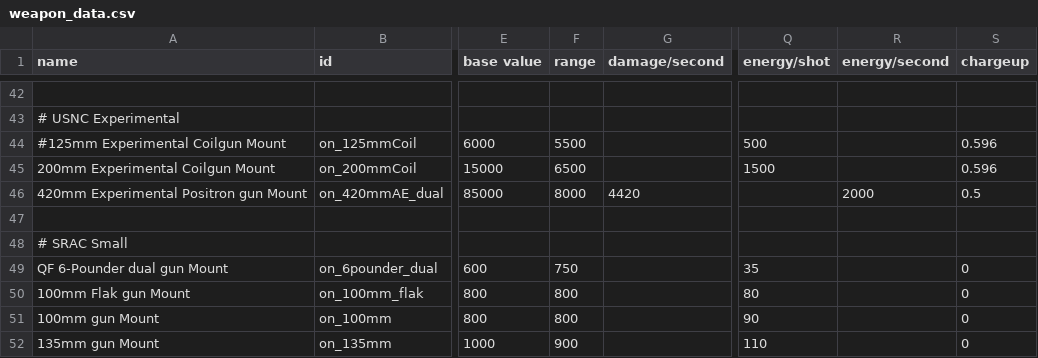
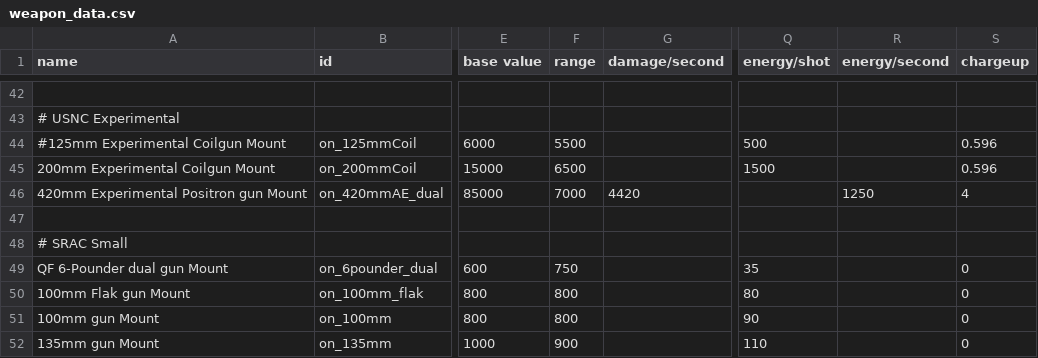
Before and after one commit to OfflcerSam/NavalSector, a CSV file: data/weapons/weapon_data.csv, drawn as a sheet; only a part is shown, gaps mark what is left out; the diff names each change by its address in the sheet, - before the commit and + after, or states it on an @@ line.

```diff
--- a/data/weapons/weapon_data.csv
+++ b/data/weapons/weapon_data.csv
-F46 (range): 8000
+F46 (range): 7000
-R46 (energy/second): 2000
+R46 (energy/second): 1250
-S46 (chargeup): 0.5
+S46 (chargeup): 4
```
